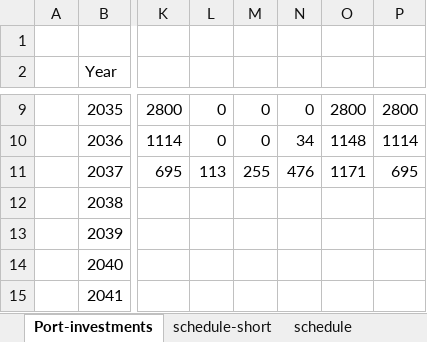
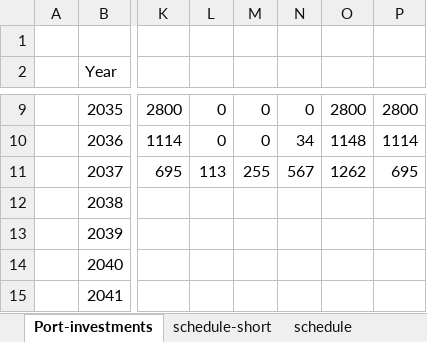
Before and after one commit to NREL/CORAL, an Excel workbook: analysis/library/investments/scenario-investments.xlsx, sheet Port-investments, drawn as a sheet; only a part is shown, gaps mark what is left out; values as stored, in another font and other column widths than the file's, no borders; the diff names each change by its address in the sheet, - before the commit and + after, or states it on an @@ line.

```diff
--- a/analysis/library/investments/scenario-investments.xlsx (sheet Port-investments)
+++ b/analysis/library/investments/scenario-investments.xlsx (sheet Port-investments)
-N11: 476
+N11: 567
-O11: 1171
+O11: 1262
```
Also changed, not shown: sheet schedule, sheet schedule-short, analysis/results/cumulative-capacity.xlsx, 42 other files.
